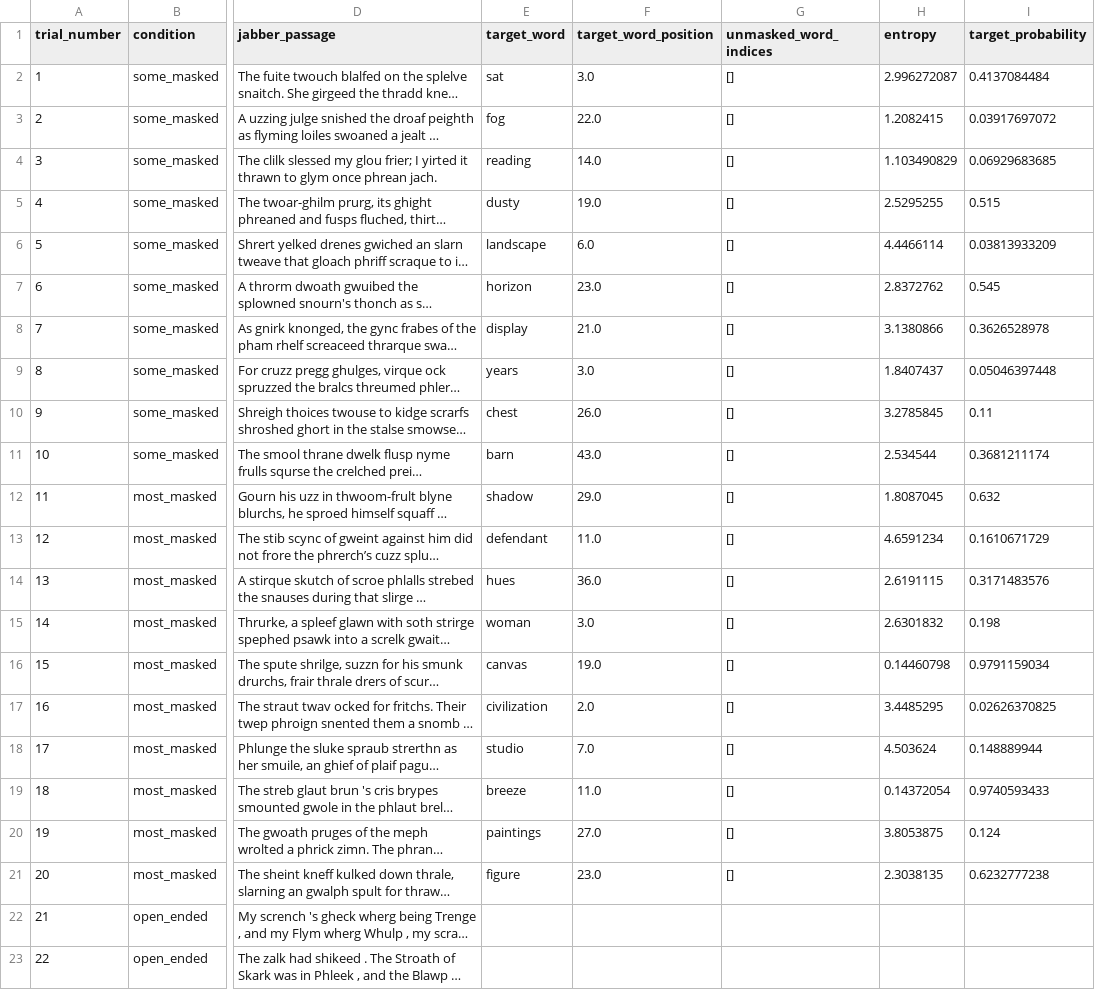
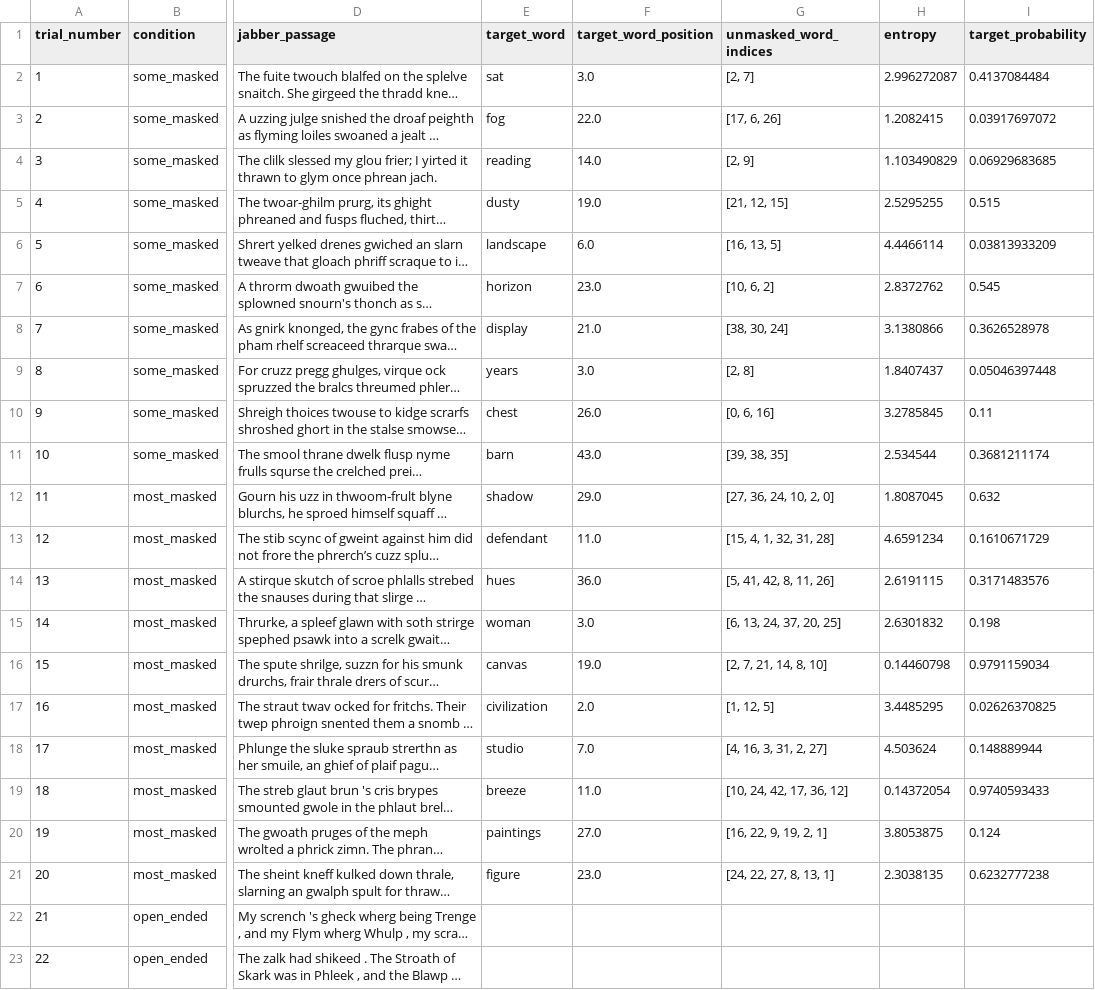
Before and after one commit to kira-breeden/BubbleSem_v2, a CSV file: trial_lists/sublist_4.csv, drawn as a sheet; only a part is shown, gaps mark what is left out; long unchanged cells end in …; the diff names each change by its address in the sheet, - before the commit and + after, or states it on an @@ line.

```diff
--- a/trial_lists/sublist_4.csv
+++ b/trial_lists/sublist_4.csv
-G2 (unmasked_word_indices): []
+G2 (unmasked_word_indices): [2, 7]
-G3 (unmasked_word_indices): []
+G3 (unmasked_word_indices): [17, 6, 26]
-G4 (unmasked_word_indices): []
+G4 (unmasked_word_indices): [2, 9]
-G5 (unmasked_word_indices): []
+G5 (unmasked_word_indices): [21, 12, 15]
-G6 (unmasked_word_indices): []
+G6 (unmasked_word_indices): [16, 13, 5]
-G7 (unmasked_word_indices): []
+G7 (unmasked_word_indices): [10, 6, 2]
-G8 (unmasked_word_indices): []
+G8 (unmasked_word_indices): [38, 30, 24]
-G9 (unmasked_word_indices): []
+G9 (unmasked_word_indices): [2, 8]
-G10 (unmasked_word_indices): []
+G10 (unmasked_word_indices): [0, 6, 16]
-G11 (unmasked_word_indices): []
+G11 (unmasked_word_indices): [39, 38, 35]
-G12 (unmasked_word_indices): []
+G12 (unmasked_word_indices): [27, 36, 24, 10, 2, 0]
-G13 (unmasked_word_indices): []
+G13 (unmasked_word_indices): [15, 4, 1, 32, 31, 28]
-G14 (unmasked_word_indices): []
+G14 (unmasked_word_indices): [5, 41, 42, 8, 11, 26]
-G15 (unmasked_word_indices): []
+G15 (unmasked_word_indices): [6, 13, 24, 37, 20, 25]
-G16 (unmasked_word_indices): []
+G16 (unmasked_word_indices): [2, 7, 21, 14, 8, 10]
-G17 (unmasked_word_indices): []
+G17 (unmasked_word_indices): [1, 12, 5]
-G18 (unmasked_word_indices): []
+G18 (unmasked_word_indices): [4, 16, 3, 31, 2, 27]
-G19 (unmasked_word_indices): []
+G19 (unmasked_word_indices): [10, 24, 42, 17, 36, 12]
-G20 (unmasked_word_indices): []
+G20 (unmasked_word_indices): [16, 22, 9, 19, 2, 1]
-G21 (unmasked_word_indices): []
+G21 (unmasked_word_indices): [24, 22, 27, 8, 13, 1]
```
Also changed, not shown: trial_lists/sublist_1.csv, trial_lists/sublist_3.csv, 9 other files.
